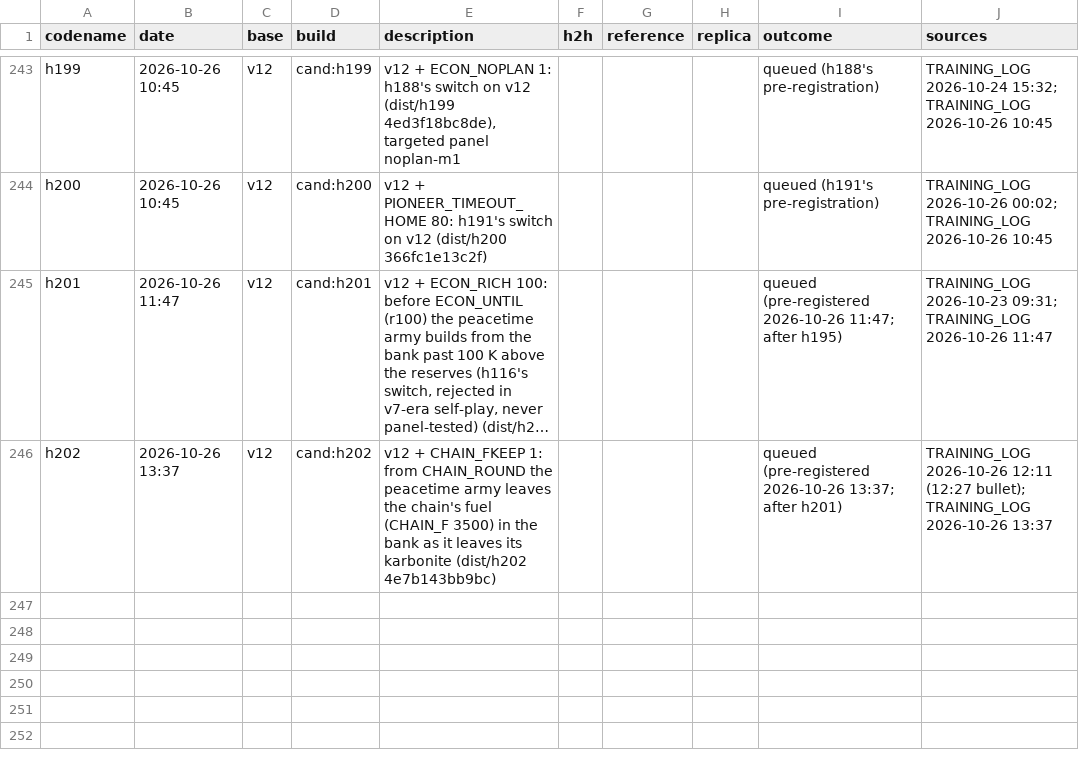
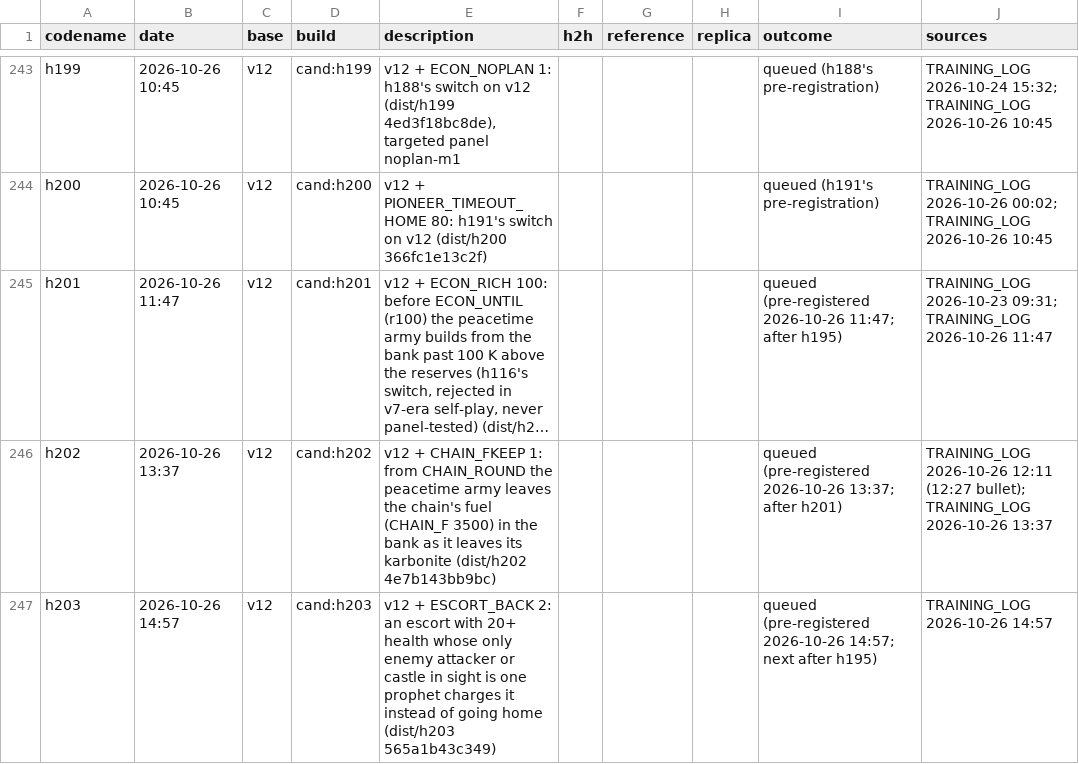
Before and after one commit to terryvanbelle/battlecode19-vibe, a CSV file: progress/attempts.csv, drawn as a sheet; only a part is shown, gaps mark what is left out; long unchanged cells end in …; the diff names each change by its address in the sheet, - before the commit and + after, or states it on an @@ line.

```diff
--- a/progress/attempts.csv
+++ b/progress/attempts.csv
+row 247: h203 | 2026-10-26 14:57 | v12 | cand:h203 | v12 + ESCORT_BACK 2: an escort with 20+ health whose only enemy attacker or castle in sight is one prophet charges it instead of going home (dist/h203 565a1b43c349) |  |  |  | queued (pre-registered 2026-10-26 14:57; next after h195) | TRAINING_LOG 2026-10-26 14:57
```
Also changed, not shown: 8 other files.
